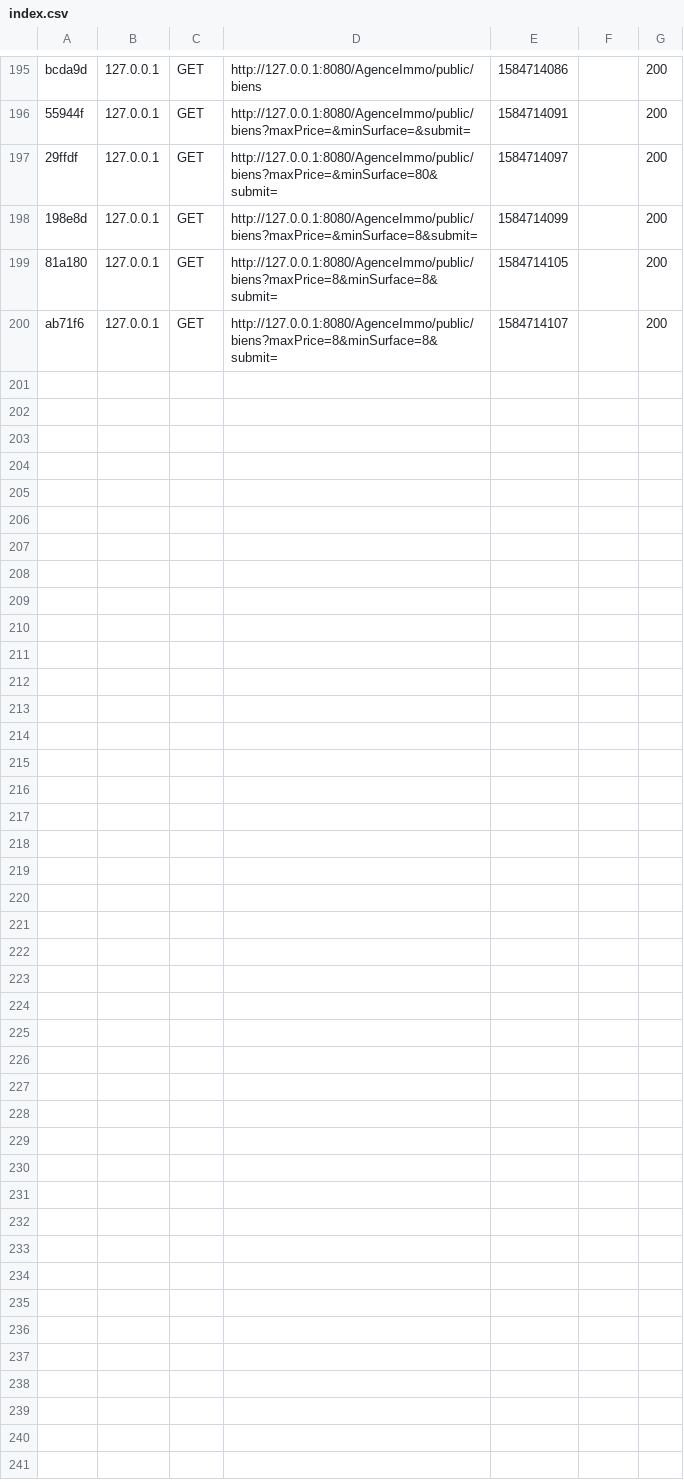
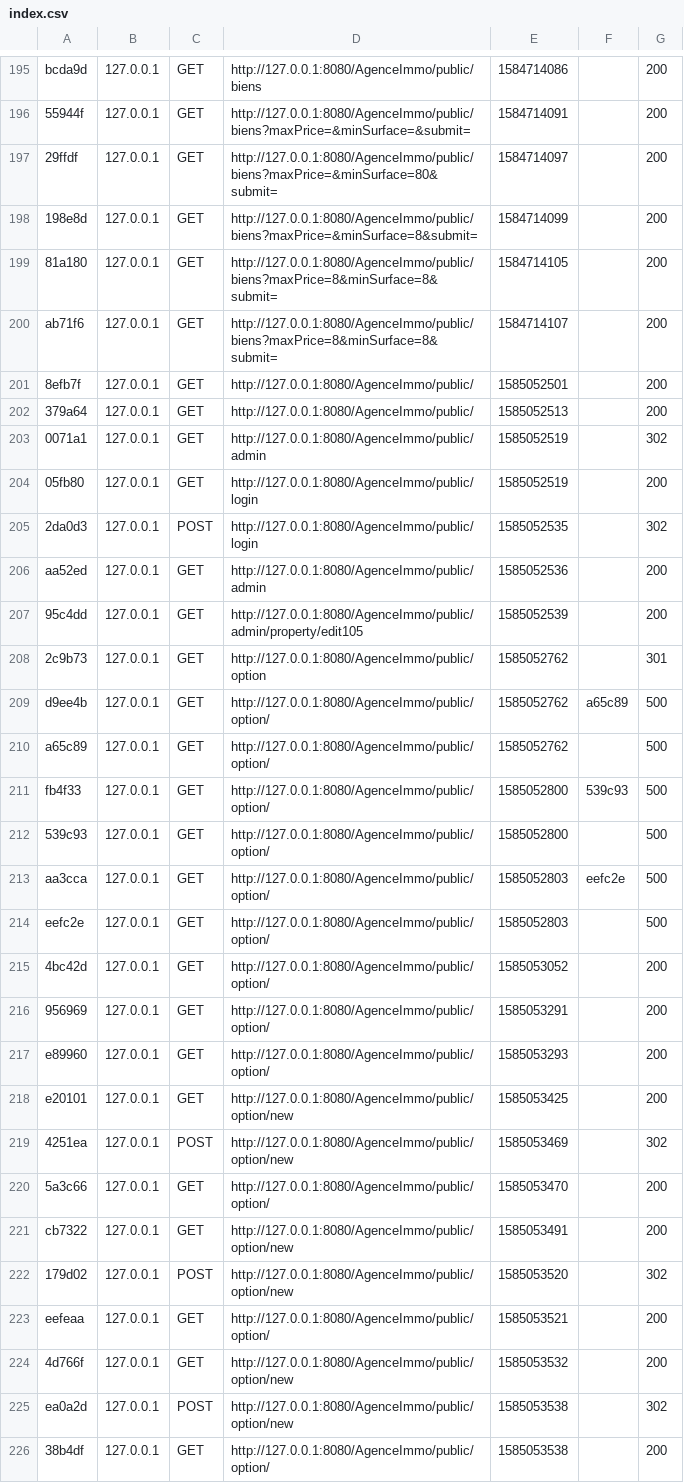
Before and after one commit to paulo-guerin/AgenceImmo, a CSV file: var/cache/dev/profiler/index.csv, drawn as a sheet; only a part is shown, gaps mark what is left out; the diff names each change by its address in the sheet, - before the commit and + after, or states it on an @@ line.

```diff
--- a/var/cache/dev/profiler/index.csv
+++ b/var/cache/dev/profiler/index.csv
+row 201: 8efb7f | 127.0.0.1 | GET | http://127.0.0.1:8080/AgenceImmo/public/ | 1585052501 |  | 200
+row 202: 379a64 | 127.0.0.1 | GET | http://127.0.0.1:8080/AgenceImmo/public/ | 1585052513 |  | 200
+row 203: 0071a1 | 127.0.0.1 | GET | http://127.0.0.1:8080/AgenceImmo/public/admin | 1585052519 |  | 302
+row 204: 05fb80 | 127.0.0.1 | GET | http://127.0.0.1:8080/AgenceImmo/public/login | 1585052519 |  | 200
+row 205: 2da0d3 | 127.0.0.1 | POST | http://127.0.0.1:8080/AgenceImmo/public/login | 1585052535 |  | 302
+row 206: aa52ed | 127.0.0.1 | GET | http://127.0.0.1:8080/AgenceImmo/public/admin | 1585052536 |  | 200
+row 207: 95c4dd | 127.0.0.1 | GET | http://127.0.0.1:8080/AgenceImmo/public/admin/property/edit105 | 1585052539 |  | 200
+row 208: 2c9b73 | 127.0.0.1 | GET | http://127.0.0.1:8080/AgenceImmo/public/option | 1585052762 |  | 301
+row 209: d9ee4b | 127.0.0.1 | GET | http://127.0.0.1:8080/AgenceImmo/public/option/ | 1585052762 | a65c89 | 500
+row 210: a65c89 | 127.0.0.1 | GET | http://127.0.0.1:8080/AgenceImmo/public/option/ | 1585052762 |  | 500
+row 211: fb4f33 | 127.0.0.1 | GET | http://127.0.0.1:8080/AgenceImmo/public/option/ | 1585052800 | 539c93 | 500
+row 212: 539c93 | 127.0.0.1 | GET | http://127.0.0.1:8080/AgenceImmo/public/option/ | 1585052800 |  | 500
+row 213: aa3cca | 127.0.0.1 | GET | http://127.0.0.1:8080/AgenceImmo/public/option/ | 1585052803 | eefc2e | 500
+row 214: eefc2e | 127.0.0.1 | GET | http://127.0.0.1:8080/AgenceImmo/public/option/ | 1585052803 |  | 500
+row 215: 4bc42d | 127.0.0.1 | GET | http://127.0.0.1:8080/AgenceImmo/public/option/ | 1585053052 |  | 200
+row 216: 956969 | 127.0.0.1 | GET | http://127.0.0.1:8080/AgenceImmo/public/option/ | 1585053291 |  | 200
+row 217: e89960 | 127.0.0.1 | GET | http://127.0.0.1:8080/AgenceImmo/public/option/ | 1585053293 |  | 200
+row 218: e20101 | 127.0.0.1 | GET | http://127.0.0.1:8080/AgenceImmo/public/option/new | 1585053425 |  | 200
+row 219: 4251ea | 127.0.0.1 | POST | http://127.0.0.1:8080/AgenceImmo/public/option/new | 1585053469 |  | 302
+row 220: 5a3c66 | 127.0.0.1 | GET | http://127.0.0.1:8080/AgenceImmo/public/option/ | 1585053470 |  | 200
+row 221: cb7322 | 127.0.0.1 | GET | http://127.0.0.1:8080/AgenceImmo/public/option/new | 1585053491 |  | 200
+row 222: 179d02 | 127.0.0.1 | POST | http://127.0.0.1:8080/AgenceImmo/public/option/new | 1585053520 |  | 302
+row 223: eefeaa | 127.0.0.1 | GET | http://127.0.0.1:8080/AgenceImmo/public/option/ | 1585053521 |  | 200
+row 224: 4d766f | 127.0.0.1 | GET | http://127.0.0.1:8080/AgenceImmo/public/option/new | 1585053532 |  | 200
+row 225: ea0a2d | 127.0.0.1 | POST | http://127.0.0.1:8080/AgenceImmo/public/option/new | 1585053538 |  | 302
+row 226: 38b4df | 127.0.0.1 | GET | http://127.0.0.1:8080/AgenceImmo/public/option/ | 1585053538 |  | 200
```
Also changed, not shown: 30 other files.
